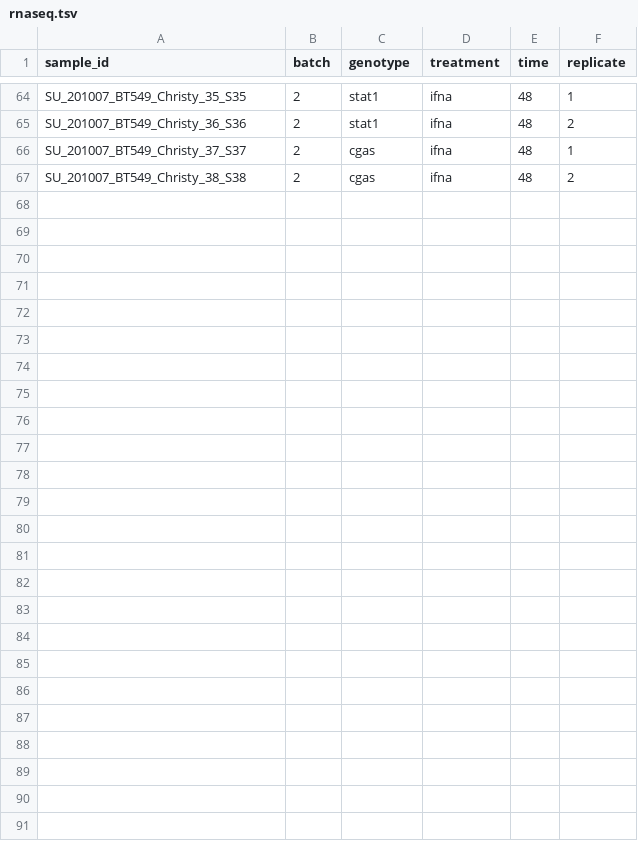
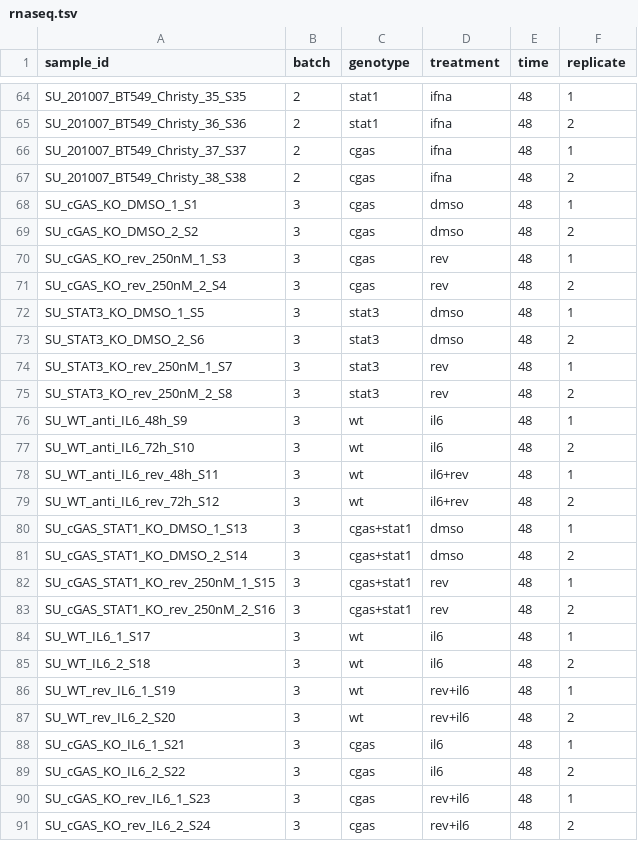
Before and after one commit to mschubert/cgas_ko, a TSV file: data/rnaseq.tsv, drawn as a sheet; only a part is shown, gaps mark what is left out.

Commit message:
add new samples

```diff
--- a/data/rnaseq.tsv
+++ b/data/rnaseq.tsv
@@ -67 +67,25 @@ SU_201007_BT549_Christy_37_S37	2	cgas	ifna	48	1
 SU_201007_BT549_Christy_38_S38	2	cgas	ifna	48	2
+SU_cGAS_KO_DMSO_1_S1	3	cgas	dmso	48	1
+SU_cGAS_KO_DMSO_2_S2	3	cgas	dmso	48	2
+SU_cGAS_KO_rev_250nM_1_S3	3	cgas	rev	48	1
+SU_cGAS_KO_rev_250nM_2_S4	3	cgas	rev	48	2
+SU_STAT3_KO_DMSO_1_S5	3	stat3	dmso	48	1
+SU_STAT3_KO_DMSO_2_S6	3	stat3	dmso	48	2
+SU_STAT3_KO_rev_250nM_1_S7	3	stat3	rev	48	1
+SU_STAT3_KO_rev_250nM_2_S8	3	stat3	rev	48	2
+SU_WT_anti_IL6_48h_S9	3	wt	il6	48	1
+SU_WT_anti_IL6_72h_S10	3	wt	il6	48	2
+SU_WT_anti_IL6_rev_48h_S11	3	wt	il6+rev	48	1
+SU_WT_anti_IL6_rev_72h_S12	3	wt	il6+rev	48	2
+SU_cGAS_STAT1_KO_DMSO_1_S13	3	cgas+stat1	dmso	48	1
+SU_cGAS_STAT1_KO_DMSO_2_S14	3	cgas+stat1	dmso	48	2
+SU_cGAS_STAT1_KO_rev_250nM_1_S15	3	cgas+stat1	rev	48	1
+SU_cGAS_STAT1_KO_rev_250nM_2_S16	3	cgas+stat1	rev	48	2
+SU_WT_IL6_1_S17	3	wt	il6	48	1
+SU_WT_IL6_2_S18	3	wt	il6	48	2
+SU_WT_rev_IL6_1_S19	3	wt	rev+il6	48	1
+SU_WT_rev_IL6_2_S20	3	wt	rev+il6	48	2
+SU_cGAS_KO_IL6_1_S21	3	cgas	il6	48	1
+SU_cGAS_KO_IL6_2_S22	3	cgas	il6	48	2
+SU_cGAS_KO_rev_IL6_1_S23	3	cgas	rev+il6	48	1
+SU_cGAS_KO_rev_IL6_2_S24	3	cgas	rev+il6	48	2
```
Also changed, not shown: 1 other file.
